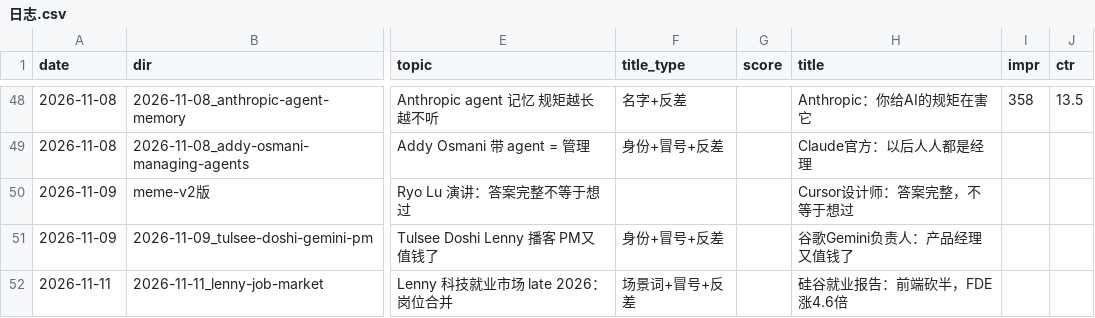
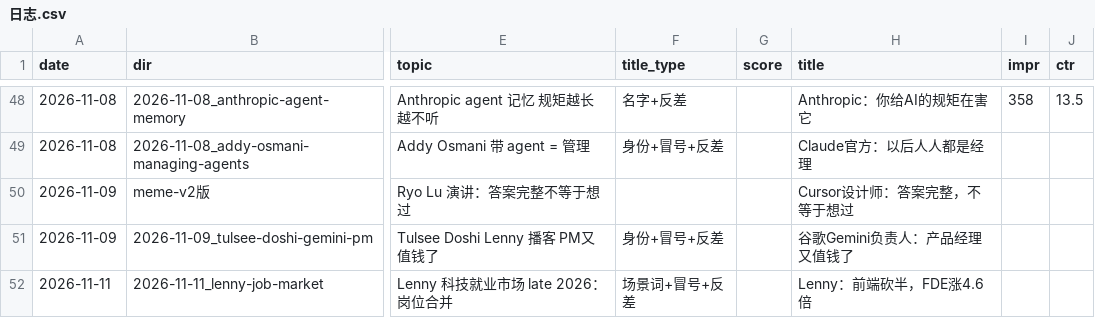
Before and after one commit to ddddddjx/youtube-xhs, a CSV file: 账号/日志.csv, drawn as a sheet; only a part is shown, gaps mark what is left out; the diff names each change by its address in the sheet, - before the commit and + after, or states it on an @@ line.

```diff
--- a/账号/日志.csv
+++ b/账号/日志.csv
-H52 (title): 硅谷就业报告：前端砍半，FDE涨4.6倍
+H52 (title): Lenny：前端砍半，FDE涨4.6倍
```
Also changed, not shown: 23 other files.
